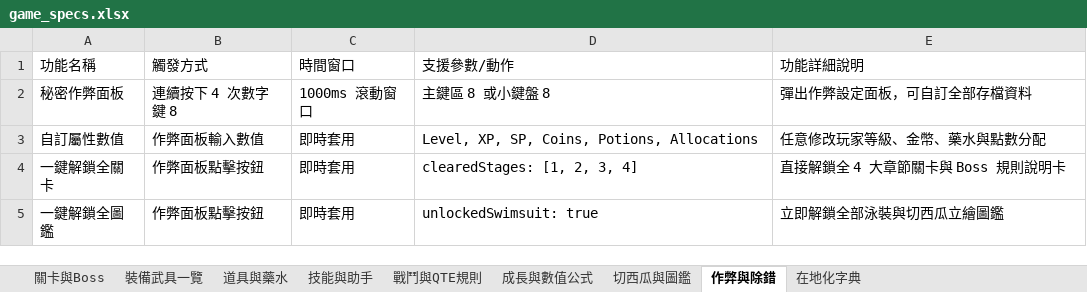
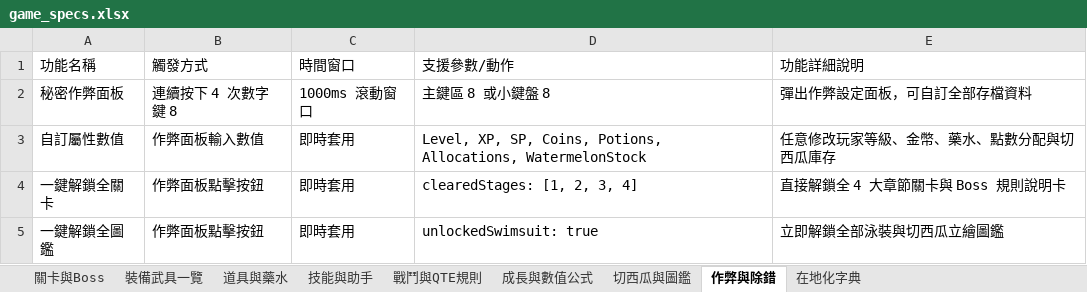
Before and after one commit to imiancui/koraku-rps, an Excel workbook: game_specs.xlsx, sheet 作弊與除錯, drawn as a sheet; values as stored, in another font and other column widths than the file's, no borders; the diff names each change by its address in the sheet, - before the commit and + after, or states it on an @@ line.

```diff
--- a/game_specs.xlsx (sheet 作弊與除錯)
+++ b/game_specs.xlsx (sheet 作弊與除錯)
-D3 (支援參數/動作): …Coins, Potions, Allocations
+D3 (支援參數/動作): …Coins, Potions, Allocations, WatermelonStock
-E3 (功能詳細說明): 任意修改玩家等級、金幣、藥水與點數分配
+E3 (功能詳細說明): 任意修改玩家等級、金幣、藥水、點數分配與切西瓜庫存
```
Also changed, not shown: sheet 在地化字典, sheet 切西瓜與圖鑑, 17 other files.
